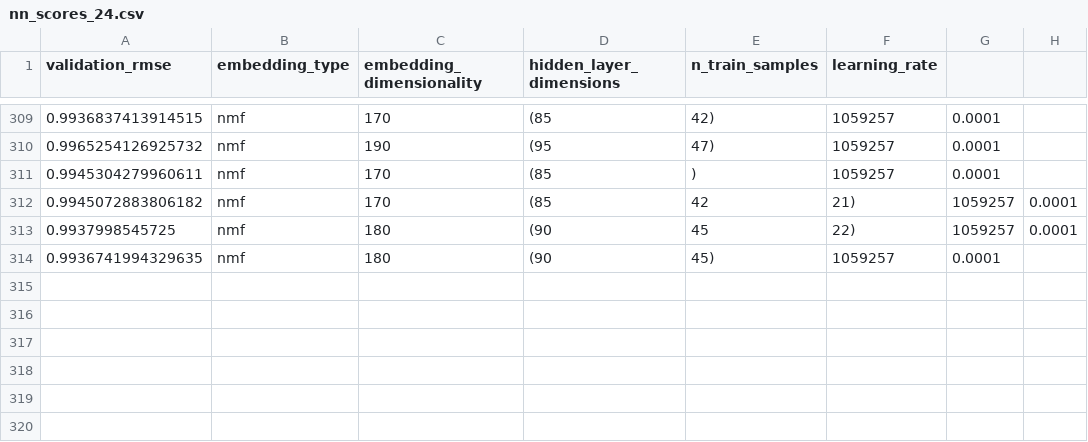
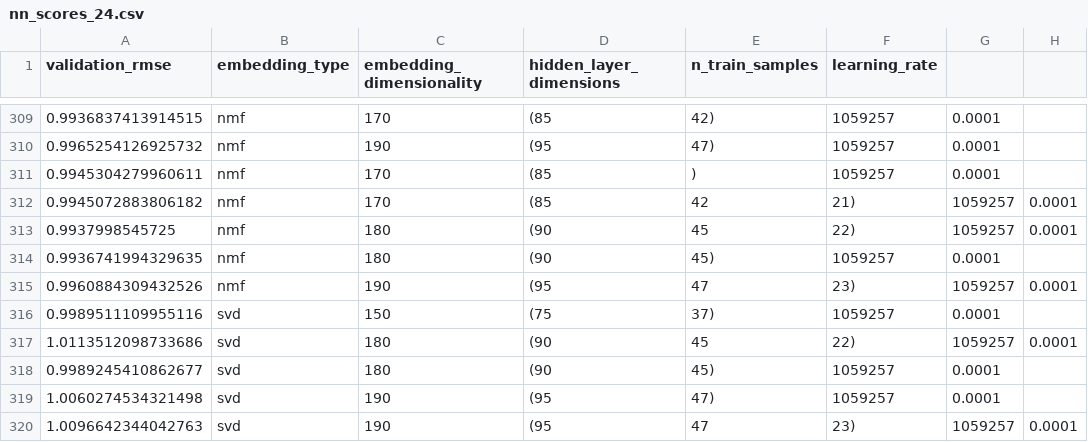
Before and after one commit to kklein/CILRecommender2018, a CSV file: analysis/nn_scores_24.csv, drawn as a sheet; only a part is shown, gaps mark what is left out.

Commit message:
update grid search results

```diff
--- a/analysis/nn_scores_24.csv
+++ b/analysis/nn_scores_24.csv
@@ -314 +314,7 @@ validation_rmse, embedding_type, embedding_dimensionality, hidden_layer_dimensio
 0.9936741994329635, nmf, 180, (90, 45), 1059257, 0.0001
+0.9960884309432526, nmf, 190, (95, 47, 23), 1059257, 0.0001
+0.9989511109955116, svd, 150, (75, 37), 1059257, 0.0001
+1.0113512098733686, svd, 180, (90, 45, 22), 1059257, 0.0001
+0.9989245410862677, svd, 180, (90, 45), 1059257, 0.0001
+1.0060274534321498, svd, 190, (95, 47), 1059257, 0.0001
+1.0096642344042763, svd, 190, (95, 47, 23), 1059257, 0.0001
```
